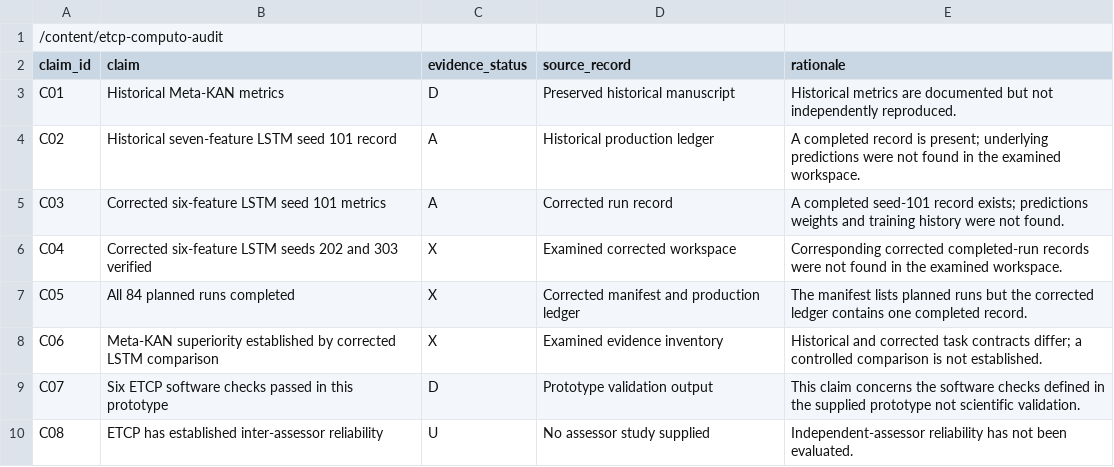
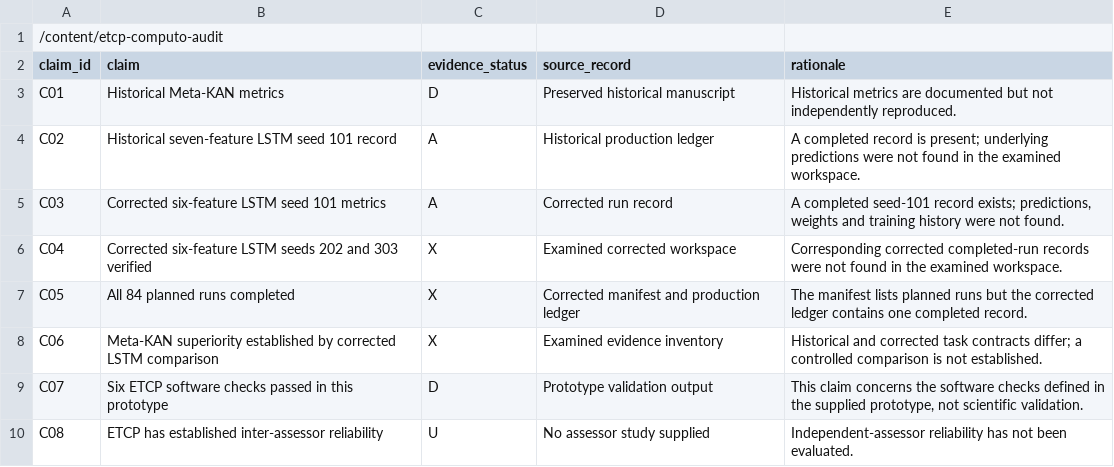
Before and after one commit to pagidimarrikrishna1-bot/etcp-computo-audit, a CSV file: claims.csv, drawn as a sheet; the diff names each change by its address in the sheet, - before the commit and + after, or states it on an @@ line.

Commit message:
Update claims.csv

```diff
--- a/claims.csv
+++ b/claims.csv
-E5 (rationale): …record exists; predictions weights and…
+E5 (rationale): …record exists; predictions, weights and…
-E9 (rationale): …the supplied prototype not scientific…
+E9 (rationale): …the supplied prototype, not scientific…
```
